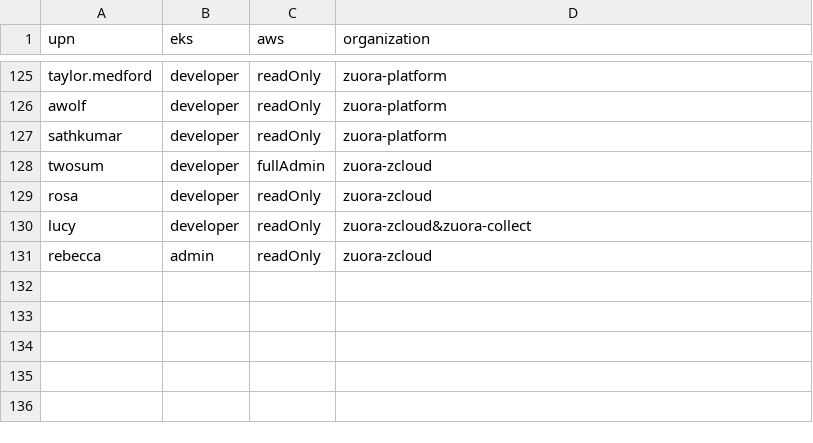
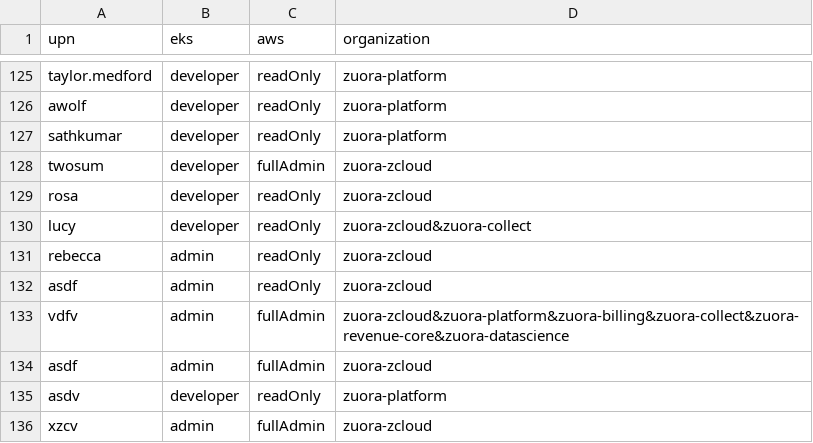
Before and after one commit to hchiang-zuora/self-service, a CSV file: users.csv, drawn as a sheet; only a part is shown, gaps mark what is left out; the diff names each change by its address in the sheet, - before the commit and + after, or states it on an @@ line.

Commit message:
added new user

```diff
--- a/users.csv
+++ b/users.csv
+row 132: asdf | admin | readOnly | zuora-zcloud
+row 133: vdfv | admin | fullAdmin | zuora-zcloud&zuora-platform&zuora-billing&zuora-collect&zuora-revenue-core&zuora-datascience
+row 134: asdf | admin | fullAdmin | zuora-zcloud
+row 135: asdv | developer | readOnly | zuora-platform
+row 136: xzcv | admin | fullAdmin | zuora-zcloud
```
